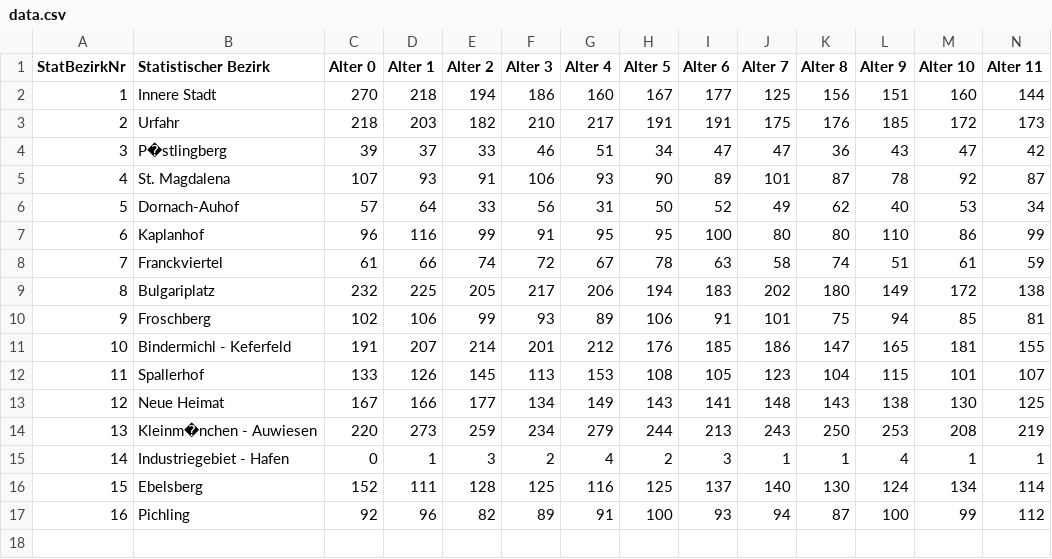
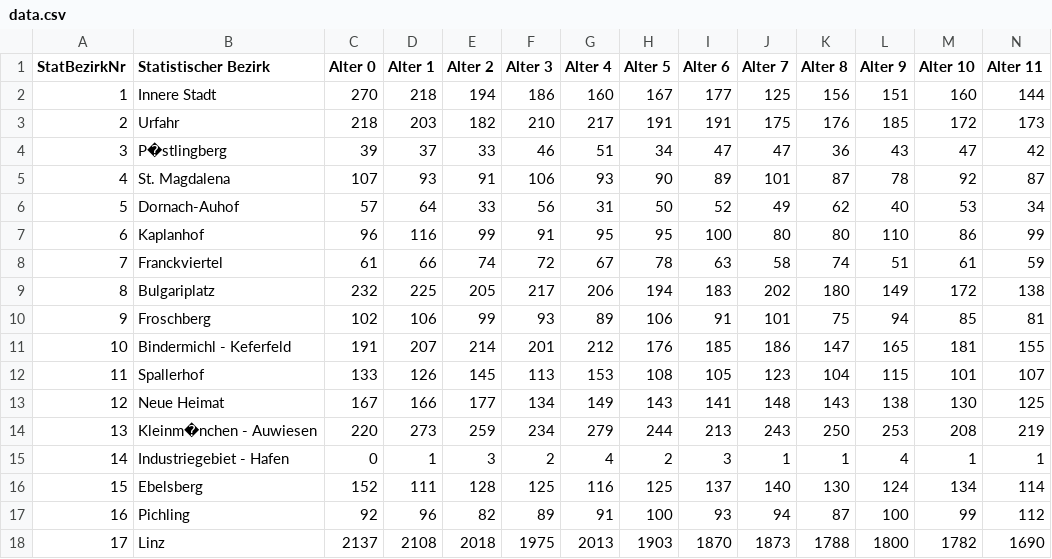
Before and after one commit to joellehelgert/termproject1, a CSV file: code/Assets/Resources/Age/data.csv, drawn as a sheet; only a part is shown; rows hold the shown columns only; the diff names each change by its address in the sheet, - before the commit and + after, or states it on an @@ line.

Commit message:
updating age data for linz

```diff
--- a/code/Assets/Resources/Age/data.csv
+++ b/code/Assets/Resources/Age/data.csv
+row 18: 17 | Linz | 2137 | 2108 | 2018 | 1975 | 2013 | 1903 | 1870 | 1873 | 1788 | 1800 | 1782 | 1690
```
